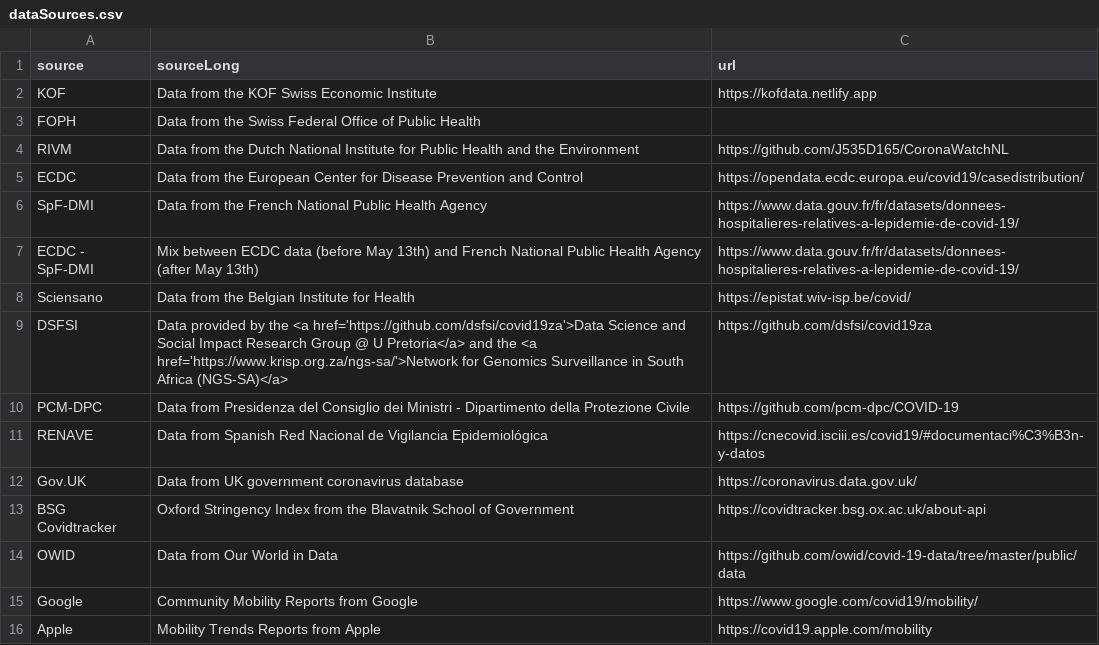
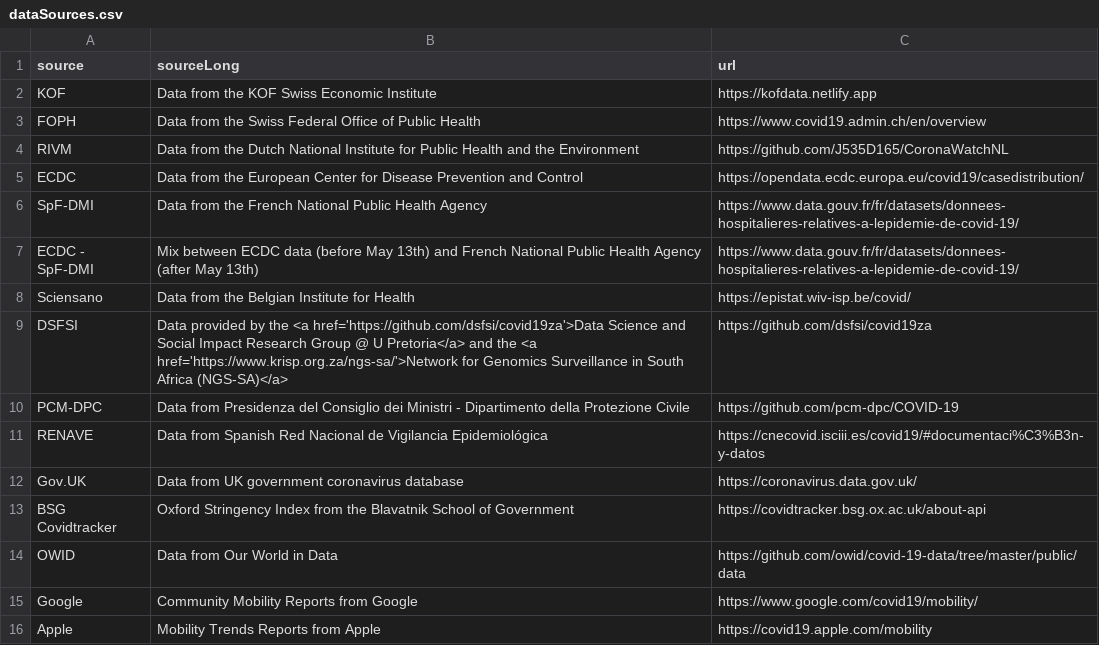
Before and after one commit to covid-19-Re/shiny-dailyRe, a CSV file: app/data/dataSources.csv, drawn as a sheet.

Commit message:
use public data from BAG

```diff
--- a/app/data/dataSources.csv
+++ b/app/data/dataSources.csv
@@ -2,3 +2,3 @@ source,sourceLong,url
 KOF,Data from the KOF Swiss Economic Institute,https://kofdata.netlify.app
-FOPH,Data from the Swiss Federal Office of Public Health,
+FOPH,Data from the Swiss Federal Office of Public Health,https://www.covid19.admin.ch/en/overview
 RIVM,Data from the Dutch National Institute for Public Health and the Environment,https://github.com/J535D165/CoronaWatchNL
```
Also changed, not shown: 4 other files.
